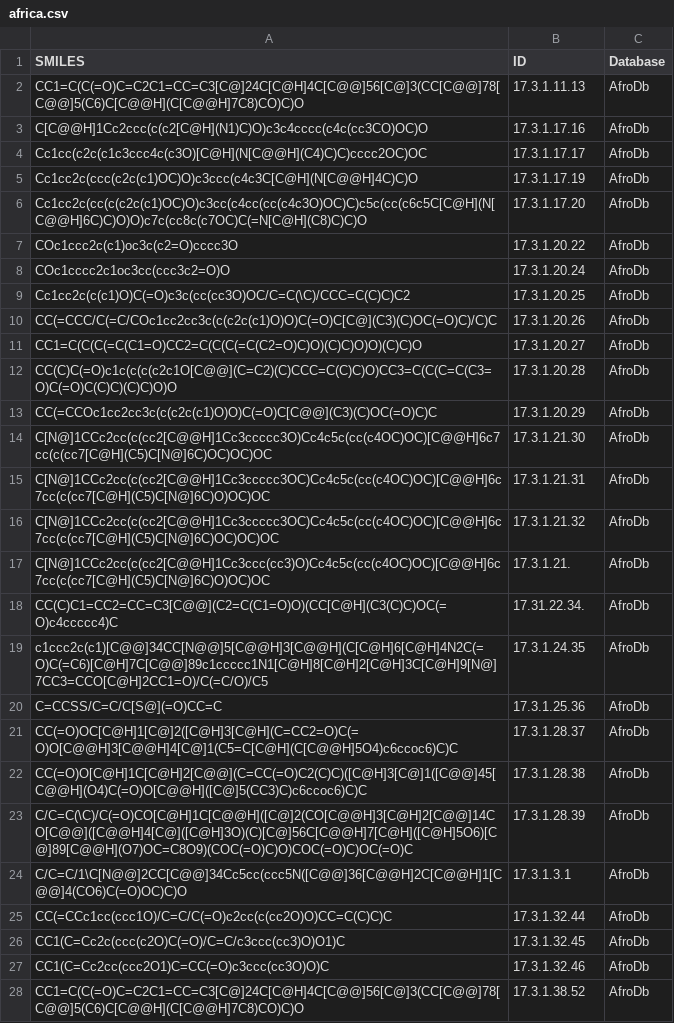
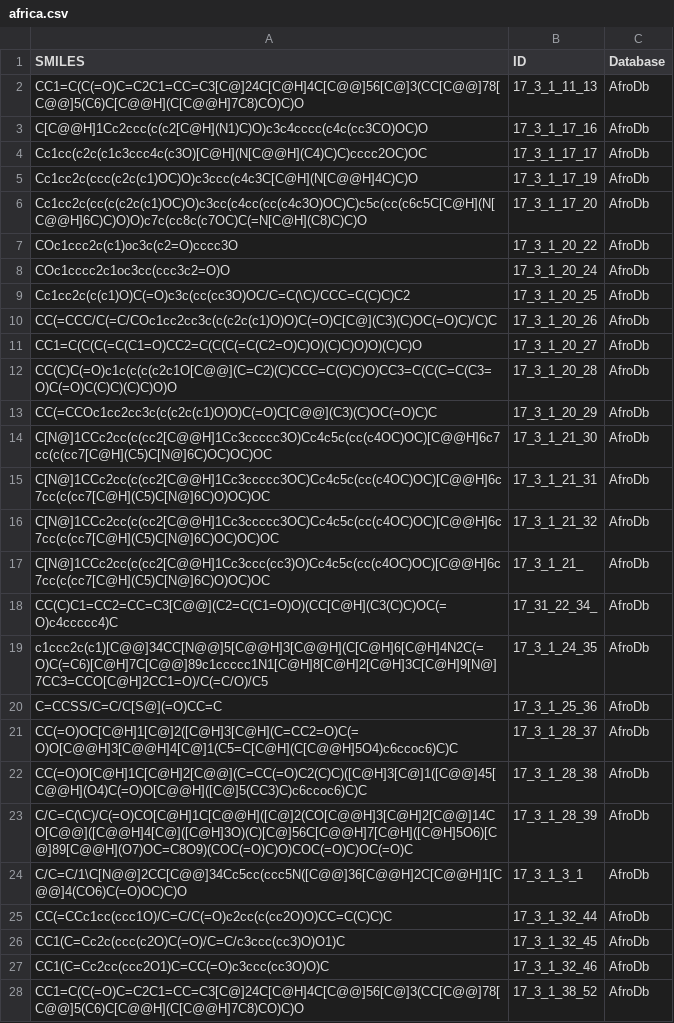
Before and after one commit to DIFACQUIM/Cursos, a CSV file: Datasets/africa.csv, drawn as a sheet; only a part is shown; the diff covers the shown part only.

Commit message:
Add files via upload

```diff
--- a/Datasets/africa.csv
+++ b/Datasets/africa.csv
@@ -1,28 +1,28 @@
 SMILES,ID,Database
-CC1=C(C(=O)C=C2C1=CC=C3[C@]24C[C@H]4C[C@@]56[C@]3(CC[C@@]78[C@@]5(C6)C[C@@H](C[C@@H]7C8)CO)C)O,17.3.1.11.13,AfroDb
-C[C@@H]1Cc2ccc(c(c2[C@H](N1)C)O)c3c4cccc(c4c(cc3CO)OC)O,17.3.1.17.16,AfroDb
-Cc1cc(c2c(c1c3ccc4c(c3O)[C@H](N[C@@H](C4)C)C)cccc2OC)OC,17.3.1.17.17,AfroDb
-Cc1cc2c(ccc(c2c(c1)OC)O)c3ccc(c4c3C[C@H](N[C@@H]4C)C)O,17.3.1.17.19,AfroDb
-Cc1cc2c(cc(c(c2c(c1)OC)O)c3cc(c4cc(cc(c4c3O)OC)C)c5c(cc(c6c5C[C@H](N[C@@H]6C)C)O)O)c7c(cc8c(c7OC)C(=N[C@H](C8)C)C)O,17.3.1.17.20,AfroDb
-COc1ccc2c(c1)oc3c(c2=O)cccc3O,17.3.1.20.22,AfroDb
-COc1cccc2c1oc3cc(ccc3c2=O)O,17.3.1.20.24,AfroDb
-Cc1cc2c(c(c1)O)C(=O)c3c(cc(cc3O)OC/C=C(\C)/CCC=C(C)C)C2,17.3.1.20.25,AfroDb
-CC(=CCC/C(=C/COc1cc2cc3c(c(c2c(c1)O)O)C(=O)C[C@](C3)(C)OC(=O)C)/C)C,17.3.1.20.26,AfroDb
-CC1=C(C(C(=C(C1=O)CC2=C(C(C(=C(C2=O)C)O)(C)C)O)O)(C)C)O,17.3.1.20.27,AfroDb
-CC(C)C(=O)c1c(c(c(c2c1O[C@@](C=C2)(C)CCC=C(C)C)O)CC3=C(C(C=C(C3=O)C(=O)C(C)C)(C)C)O)O,17.3.1.20.28,AfroDb
-CC(=CCOc1cc2cc3c(c(c2c(c1)O)O)C(=O)C[C@@](C3)(C)OC(=O)C)C,17.3.1.20.29,AfroDb
-C[N@]1CCc2cc(c(cc2[C@@H]1Cc3ccccc3O)Cc4c5c(cc(c4OC)OC)[C@@H]6c7cc(c(cc7[C@H](C5)C[N@]6C)OC)OC)OC,17.3.1.21.30,AfroDb
-C[N@]1CCc2cc(c(cc2[C@@H]1Cc3ccccc3OC)Cc4c5c(cc(c4OC)OC)[C@@H]6c7cc(c(cc7[C@H](C5)C[N@]6C)O)OC)OC,17.3.1.21.31,AfroDb
-C[N@]1CCc2cc(c(cc2[C@@H]1Cc3ccccc3OC)Cc4c5c(cc(c4OC)OC)[C@@H]6c7cc(c(cc7[C@H](C5)C[N@]6C)OC)OC)OC,17.3.1.21.32,AfroDb
-C[N@]1CCc2cc(c(cc2[C@@H]1Cc3ccc(cc3)O)Cc4c5c(cc(c4OC)OC)[C@@H]6c7cc(c(cc7[C@H](C5)C[N@]6C)O)OC)OC,17.3.1.21.,AfroDb
-CC(C)C1=CC2=CC=C3[C@@](C2=C(C1=O)O)(CC[C@H](C3(C)C)OC(=O)c4ccccc4)C,17.31.22.34.,AfroDb
-c1ccc2c(c1)[C@@]34CC[N@@]5[C@@H]3[C@@H](C[C@H]6[C@H]4N2C(=O)C(=C6)[C@H]7C[C@@]89c1ccccc1N1[C@H]8[C@H]2[C@H]3C[C@H]9[N@]7CC3=CCO[C@H]2CC1=O)/C(=C/O)/C5,17.3.1.24.35,AfroDb
-C=CCSS/C=C/C[S@](=O)CC=C,17.3.1.25.36,AfroDb
-CC(=O)OC[C@H]1[C@]2([C@H]3[C@H](C=CC2=O)C(=O)O[C@@H]3[C@@H]4[C@]1(C5=C[C@H](C[C@@H]5O4)c6ccoc6)C)C,17.3.1.28.37,AfroDb
-CC(=O)O[C@H]1C[C@H]2[C@@](C=CC(=O)C2(C)C)([C@H]3[C@]1([C@@]45[C@@H](O4)C(=O)O[C@@H]([C@]5(CC3)C)c6ccoc6)C)C,17.3.1.28.38,AfroDb
-C/C=C(\C)/C(=O)CO[C@H]1C[C@@H]([C@]2(CO[C@@H]3[C@H]2[C@@]14CO[C@@]([C@@H]4[C@]([C@H]3O)(C)[C@]56C[C@@H]7[C@H]([C@H]5O6)[C@]89[C@@H](O7)OC=C8O9)(COC(=O)C)O)COC(=O)C)OC(=O)C,17.3.1.28.39,AfroDb
-C/C=C/1\C[N@@]2CC[C@@]34Cc5cc(ccc5N([C@@]36[C@@H]2C[C@@H]1[C@@]4(CO6)C(=O)OC)C)O,17.3.1.3.1,AfroDb
-CC(=CCc1cc(ccc1O)/C=C/C(=O)c2cc(c(cc2O)O)CC=C(C)C)C,17.3.1.32.44,AfroDb
-CC1(C=Cc2c(ccc(c2O)C(=O)/C=C/c3ccc(cc3)O)O1)C,17.3.1.32.45,AfroDb
-CC1(C=Cc2cc(ccc2O1)C=CC(=O)c3ccc(cc3O)O)C,17.3.1.32.46,AfroDb
-CC1=C(C(=O)C=C2C1=CC=C3[C@]24C[C@H]4C[C@@]56[C@]3(CC[C@@]78[C@@]5(C6)C[C@@H](C[C@@H]7C8)CO)C)O,17.3.1.38.52,AfroDb
+CC1=C(C(=O)C=C2C1=CC=C3[C@]24C[C@H]4C[C@@]56[C@]3(CC[C@@]78[C@@]5(C6)C[C@@H](C[C@@H]7C8)CO)C)O,17_3_1_11_13,AfroDb
+C[C@@H]1Cc2ccc(c(c2[C@H](N1)C)O)c3c4cccc(c4c(cc3CO)OC)O,17_3_1_17_16,AfroDb
+Cc1cc(c2c(c1c3ccc4c(c3O)[C@H](N[C@@H](C4)C)C)cccc2OC)OC,17_3_1_17_17,AfroDb
+Cc1cc2c(ccc(c2c(c1)OC)O)c3ccc(c4c3C[C@H](N[C@@H]4C)C)O,17_3_1_17_19,AfroDb
+Cc1cc2c(cc(c(c2c(c1)OC)O)c3cc(c4cc(cc(c4c3O)OC)C)c5c(cc(c6c5C[C@H](N[C@@H]6C)C)O)O)c7c(cc8c(c7OC)C(=N[C@H](C8)C)C)O,17_3_1_17_20,AfroDb
+COc1ccc2c(c1)oc3c(c2=O)cccc3O,17_3_1_20_22,AfroDb
+COc1cccc2c1oc3cc(ccc3c2=O)O,17_3_1_20_24,AfroDb
+Cc1cc2c(c(c1)O)C(=O)c3c(cc(cc3O)OC/C=C(\C)/CCC=C(C)C)C2,17_3_1_20_25,AfroDb
+CC(=CCC/C(=C/COc1cc2cc3c(c(c2c(c1)O)O)C(=O)C[C@](C3)(C)OC(=O)C)/C)C,17_3_1_20_26,AfroDb
+CC1=C(C(C(=C(C1=O)CC2=C(C(C(=C(C2=O)C)O)(C)C)O)O)(C)C)O,17_3_1_20_27,AfroDb
+CC(C)C(=O)c1c(c(c(c2c1O[C@@](C=C2)(C)CCC=C(C)C)O)CC3=C(C(C=C(C3=O)C(=O)C(C)C)(C)C)O)O,17_3_1_20_28,AfroDb
+CC(=CCOc1cc2cc3c(c(c2c(c1)O)O)C(=O)C[C@@](C3)(C)OC(=O)C)C,17_3_1_20_29,AfroDb
+C[N@]1CCc2cc(c(cc2[C@@H]1Cc3ccccc3O)Cc4c5c(cc(c4OC)OC)[C@@H]6c7cc(c(cc7[C@H](C5)C[N@]6C)OC)OC)OC,17_3_1_21_30,AfroDb
+C[N@]1CCc2cc(c(cc2[C@@H]1Cc3ccccc3OC)Cc4c5c(cc(c4OC)OC)[C@@H]6c7cc(c(cc7[C@H](C5)C[N@]6C)O)OC)OC,17_3_1_21_31,AfroDb
+C[N@]1CCc2cc(c(cc2[C@@H]1Cc3ccccc3OC)Cc4c5c(cc(c4OC)OC)[C@@H]6c7cc(c(cc7[C@H](C5)C[N@]6C)OC)OC)OC,17_3_1_21_32,AfroDb
+C[N@]1CCc2cc(c(cc2[C@@H]1Cc3ccc(cc3)O)Cc4c5c(cc(c4OC)OC)[C@@H]6c7cc(c(cc7[C@H](C5)C[N@]6C)O)OC)OC,17_3_1_21_,AfroDb
+CC(C)C1=CC2=CC=C3[C@@](C2=C(C1=O)O)(CC[C@H](C3(C)C)OC(=O)c4ccccc4)C,17_31_22_34_,AfroDb
+c1ccc2c(c1)[C@@]34CC[N@@]5[C@@H]3[C@@H](C[C@H]6[C@H]4N2C(=O)C(=C6)[C@H]7C[C@@]89c1ccccc1N1[C@H]8[C@H]2[C@H]3C[C@H]9[N@]7CC3=CCO[C@H]2CC1=O)/C(=C/O)/C5,17_3_1_24_35,AfroDb
+C=CCSS/C=C/C[S@](=O)CC=C,17_3_1_25_36,AfroDb
+CC(=O)OC[C@H]1[C@]2([C@H]3[C@H](C=CC2=O)C(=O)O[C@@H]3[C@@H]4[C@]1(C5=C[C@H](C[C@@H]5O4)c6ccoc6)C)C,17_3_1_28_37,AfroDb
+CC(=O)O[C@H]1C[C@H]2[C@@](C=CC(=O)C2(C)C)([C@H]3[C@]1([C@@]45[C@@H](O4)C(=O)O[C@@H]([C@]5(CC3)C)c6ccoc6)C)C,17_3_1_28_38,AfroDb
+C/C=C(\C)/C(=O)CO[C@H]1C[C@@H]([C@]2(CO[C@@H]3[C@H]2[C@@]14CO[C@@]([C@@H]4[C@]([C@H]3O)(C)[C@]56C[C@@H]7[C@H]([C@H]5O6)[C@]89[C@@H](O7)OC=C8O9)(COC(=O)C)O)COC(=O)C)OC(=O)C,17_3_1_28_39,AfroDb
+C/C=C/1\C[N@@]2CC[C@@]34Cc5cc(ccc5N([C@@]36[C@@H]2C[C@@H]1[C@@]4(CO6)C(=O)OC)C)O,17_3_1_3_1,AfroDb
+CC(=CCc1cc(ccc1O)/C=C/C(=O)c2cc(c(cc2O)O)CC=C(C)C)C,17_3_1_32_44,AfroDb
+CC1(C=Cc2c(ccc(c2O)C(=O)/C=C/c3ccc(cc3)O)O1)C,17_3_1_32_45,AfroDb
+CC1(C=Cc2cc(ccc2O1)C=CC(=O)c3ccc(cc3O)O)C,17_3_1_32_46,AfroDb
+CC1=C(C(=O)C=C2C1=CC=C3[C@]24C[C@H]4C[C@@]56[C@]3(CC[C@@]78[C@@]5(C6)C[C@@H](C[C@@H]7C8)CO)C)O,17_3_1_38_52,AfroDb
```
Also changed, not shown: 28 edited cells elsewhere in this file.
